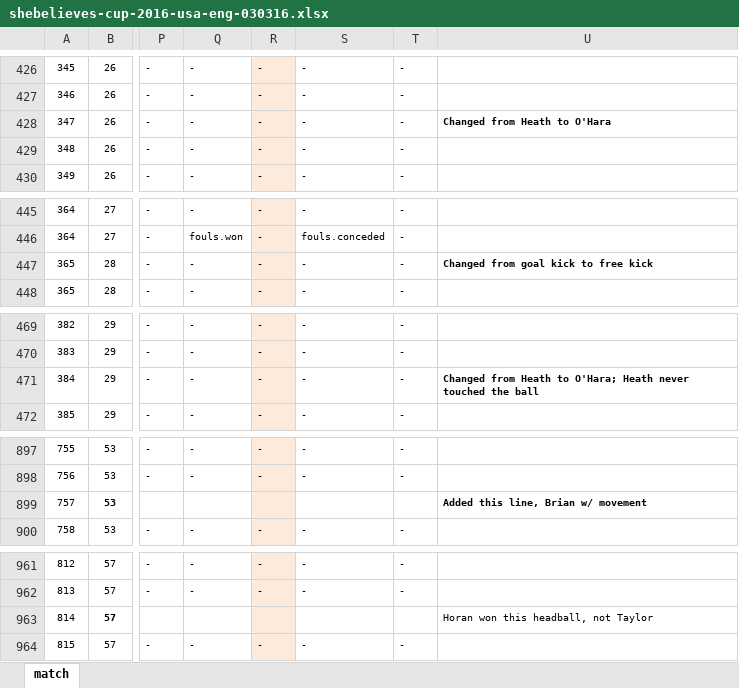
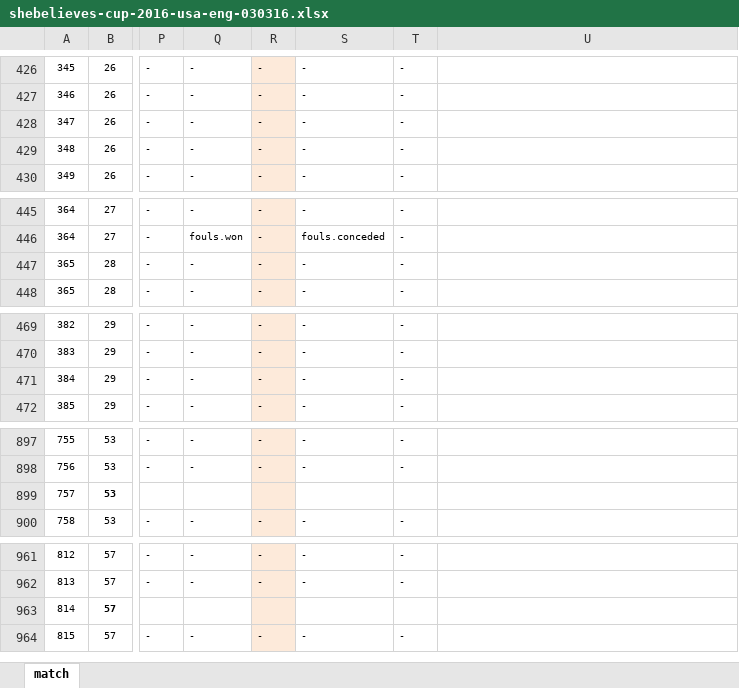
Before and after one commit to alfredomartinezjr/wosostats, an Excel workbook: source/excel/shebelieves-cup-2016-usa-eng-030316.xlsx, sheet match, drawn as a sheet; only a part is shown, gaps mark what is left out; values as stored, in another font and other column widths than the file's, no borders; the diff covers the shown part only; the diff names each change by its address in the sheet, - before the commit and + after, or states it on an @@ line.

```diff
--- a/source/excel/shebelieves-cup-2016-usa-eng-030316.xlsx (sheet match)
+++ b/source/excel/shebelieves-cup-2016-usa-eng-030316.xlsx (sheet match)
-U428: Changed from Heath to O'Hara
+U428: (empty)
-U447: Changed from goal kick to free kick
+U447: (empty)
-U471: Changed from Heath to O'Hara; Heath never touched the ball
+U471: (empty)
-U899: Added this line, Brian w/ movement
+U899: (empty)
-U963: Horan won this headball, not Taylor
+U963: (empty)
```
Also changed, not shown: 8 edited cells elsewhere in this sheet, source/excel/international-friendlies-2016-usa-col-041016.xlsx, source/excel/nwsl-2016-bos-crs-050716.xlsx, 2 other files.
